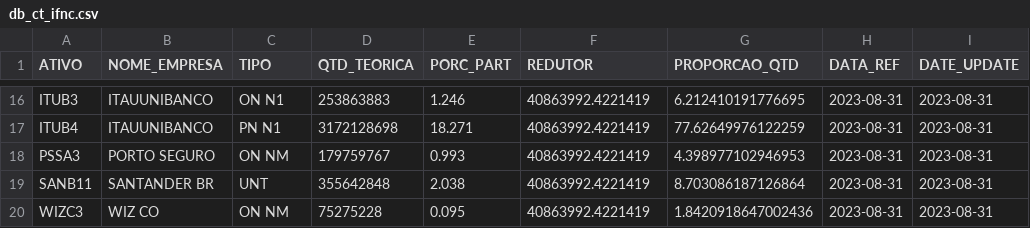
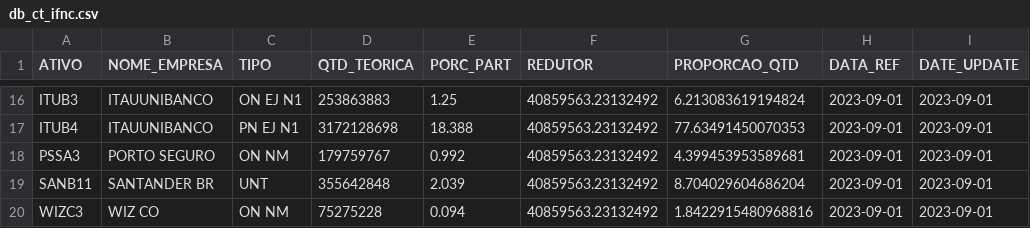
Before and after one commit to jnyjhow/portfolio_ds_mf, a CSV file: result/db_ct_ifnc.csv, drawn as a sheet; only a part is shown, gaps mark what is left out; the diff covers the shown part only; the diff names each change by its address in the sheet, - before the commit and + after, or states it on an @@ line.

```diff
--- a/result/db_ct_ifnc.csv
+++ b/result/db_ct_ifnc.csv
-C16 (TIPO): ON N1
+C16 (TIPO): ON EJ N1
-E16 (PORC_PART): 1.246
+E16 (PORC_PART): 1.25
-F16:F20 (REDUTOR): 40863992.4221419
+F16:F20 (REDUTOR): 40859563.23132492
-G16 (PROPORCAO_QTD): 6.212410191776695
+G16 (PROPORCAO_QTD): 6.213083619194824
-H16:H20 (DATA_REF): 2023-08-31
+H16:H20 (DATA_REF): 2023-09-01
-I16:I20 (DATE_UPDATE): 2023-08-31
+I16:I20 (DATE_UPDATE): 2023-09-01
-C17 (TIPO): PN N1
+C17 (TIPO): PN EJ N1
-E17 (PORC_PART): 18.271
+E17 (PORC_PART): 18.388
-G17 (PROPORCAO_QTD): 77.62649976122259
+G17 (PROPORCAO_QTD): 77.63491450070353
-E18 (PORC_PART): 0.993
+E18 (PORC_PART): 0.992
-G18 (PROPORCAO_QTD): 4.398977102946953
+G18 (PROPORCAO_QTD): 4.399453953589681
-E19 (PORC_PART): 2.038
+E19 (PORC_PART): 2.039
-G19 (PROPORCAO_QTD): 8.703086187126864
+G19 (PROPORCAO_QTD): 8.704029604686204
-E20 (PORC_PART): 0.095
+E20 (PORC_PART): 0.094
-G20 (PROPORCAO_QTD): 1.8420918647002436
+G20 (PROPORCAO_QTD): 1.8422915480968816
```
Also changed, not shown: 71 edited cells elsewhere in this file, result/db_ct_idiv.csv, result/db_ct_idiv_mod_setor.csv, 29 other files.
